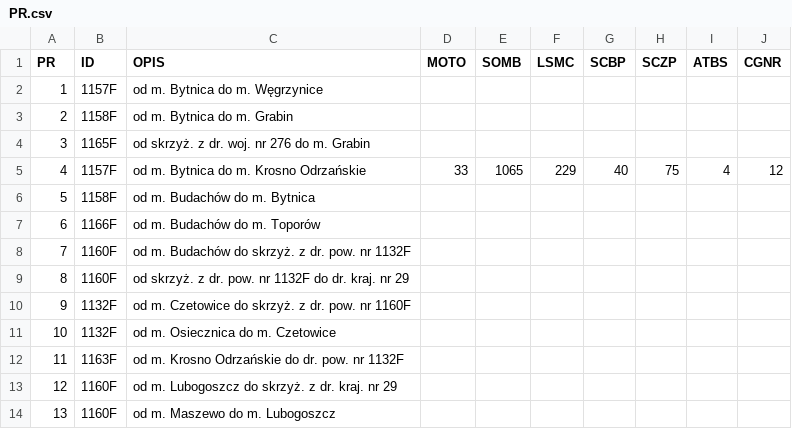
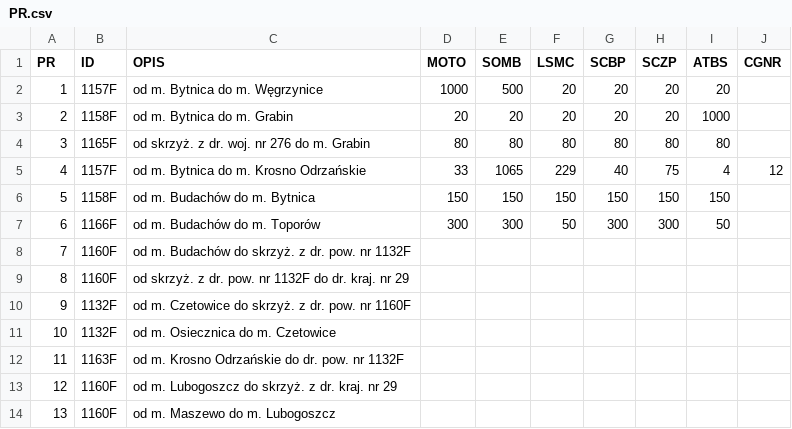
Before and after one commit to JanStefanczykZDPKrosnoOdrzanskie/MapaDrogPowiatowychKrosnoOdrzanskie, a CSV file: PR.csv, drawn as a sheet; only a part is shown.

Commit message:
Test kolorów PR

```diff
--- a/PR.csv
+++ b/PR.csv
@@ -1,8 +1,8 @@
 PR,ID,OPIS,MOTO,SOMB,LSMC,SCBP,SCZP,ATBS,CGNR
-1,1157F,od m. Bytnica do m. Węgrzynice,,,,,,,
-2,1158F,od m. Bytnica do m. Grabin,,,,,,,
-3,1165F,od skrzyż. z dr. woj. nr 276 do m. Grabin,,,,,,,
+1,1157F,od m. Bytnica do m. Węgrzynice,1000,500,20,20,20,20,
+2,1158F,od m. Bytnica do m. Grabin,20,20,20,20,20,1000,
+3,1165F,od skrzyż. z dr. woj. nr 276 do m. Grabin,80,80,80,80,80,80,
 4,1157F,od m. Bytnica do m. Krosno Odrzańskie,33,1065,229,40,75,4,12
-5,1158F,od m. Budachów do m. Bytnica,,,,,,,
-6,1166F,od m. Budachów do m. Toporów,,,,,,,
+5,1158F,od m. Budachów do m. Bytnica,150,150,150,150,150,150,
+6,1166F,od m. Budachów do m. Toporów,300,300,50,300,300,50,
 7,1160F,od m. Budachów do skrzyż. z dr. pow. nr 1132F,,,,,,,
```
